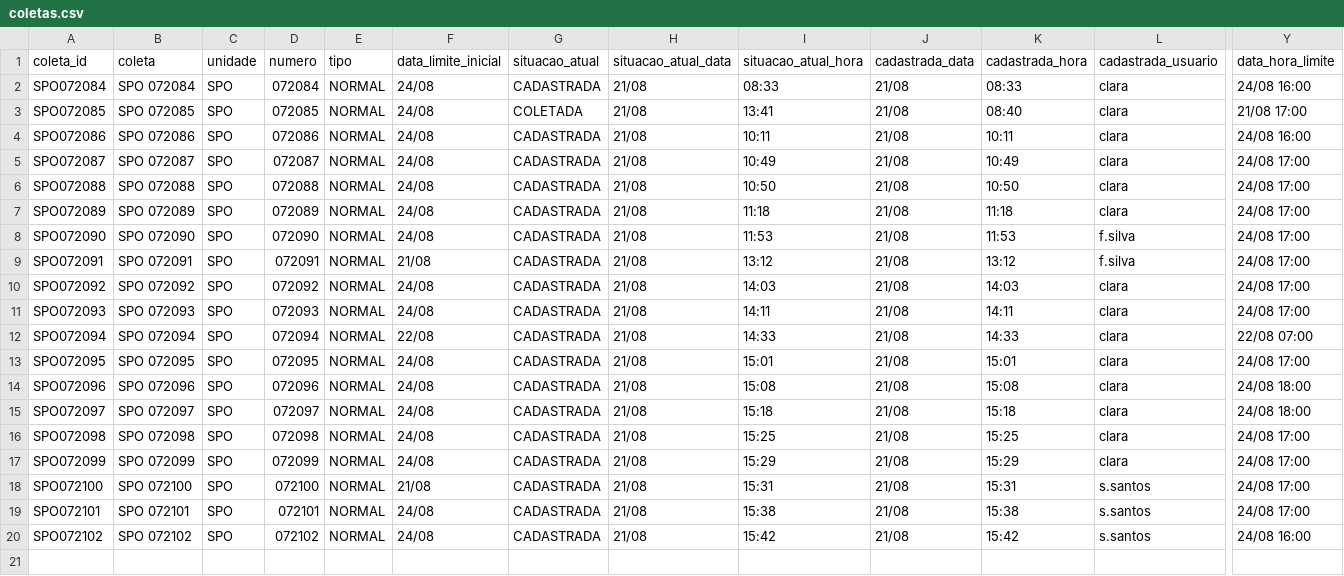
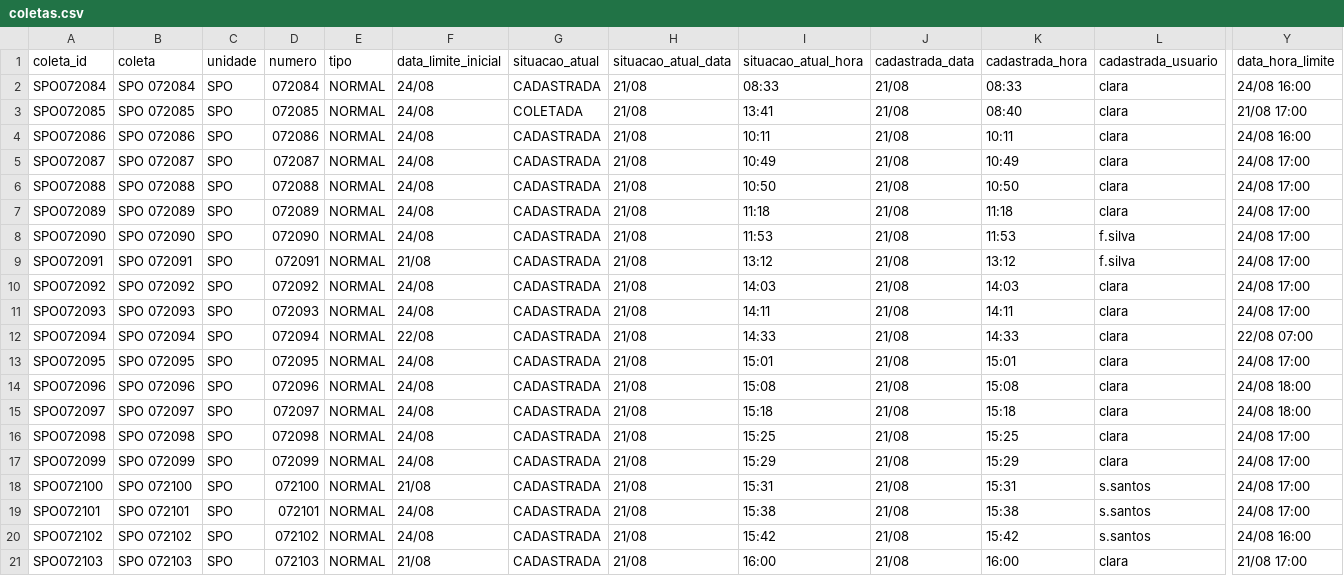
Before and after one commit to binhotransportes15/coletas-ace, a CSV file: dashboard/data/coletas.csv, drawn as a sheet; only a part is shown, gaps mark what is left out; rows hold the shown columns only; the diff names each change by its address in the sheet, - before the commit and + after, or states it on an @@ line.

Commit message:
chore(dashboard): atualiza dados ACE 2026-08-21 16:01

```diff
--- a/dashboard/data/coletas.csv
+++ b/dashboard/data/coletas.csv
+row 21: SPO072103 | SPO 072103 | SPO | 072103 | NORMAL | 21/08 | CADASTRADA | 21/08 | 16:00 | 21/08 | 16:00 | clara | 21/08 17:00
```
Also changed, not shown: dashboard/data/armazem/resumo_177.csv, dashboard/data/armazem/veiculos_78.csv, 14 other files.
